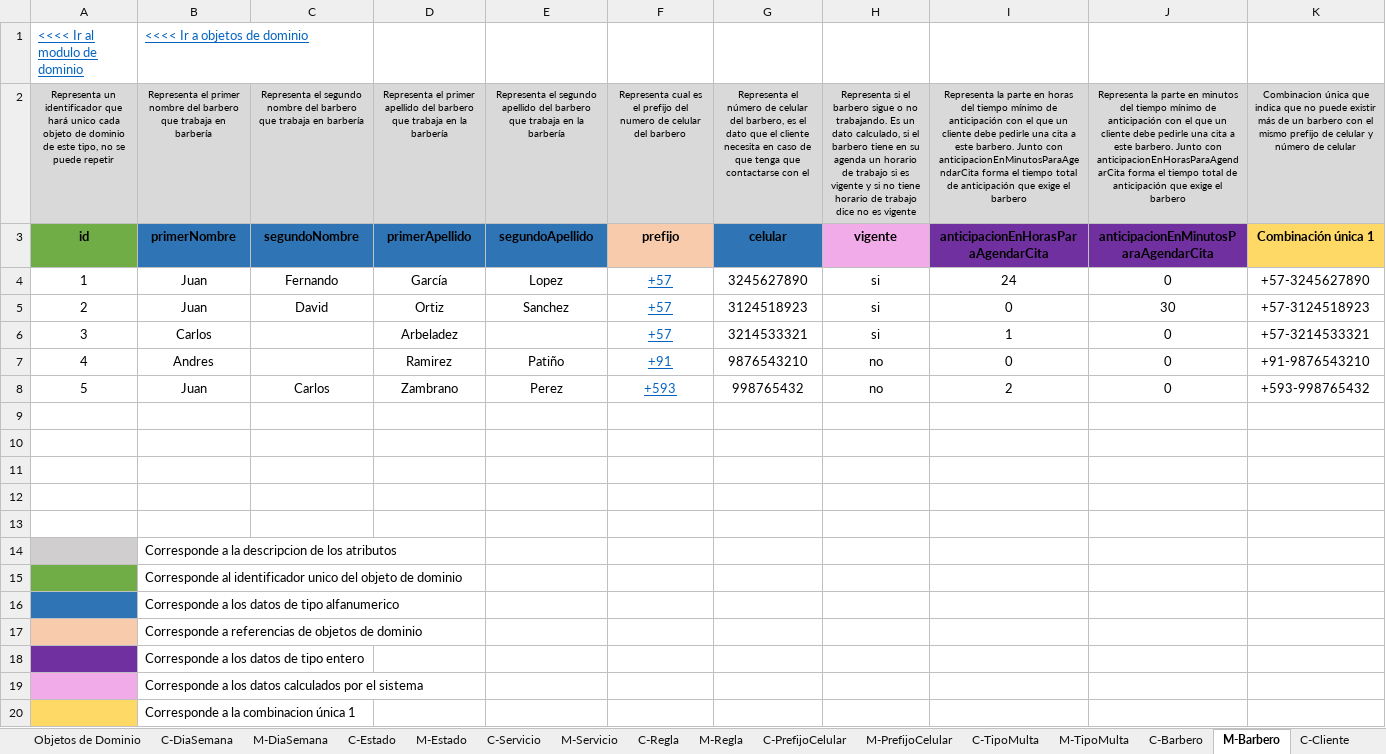
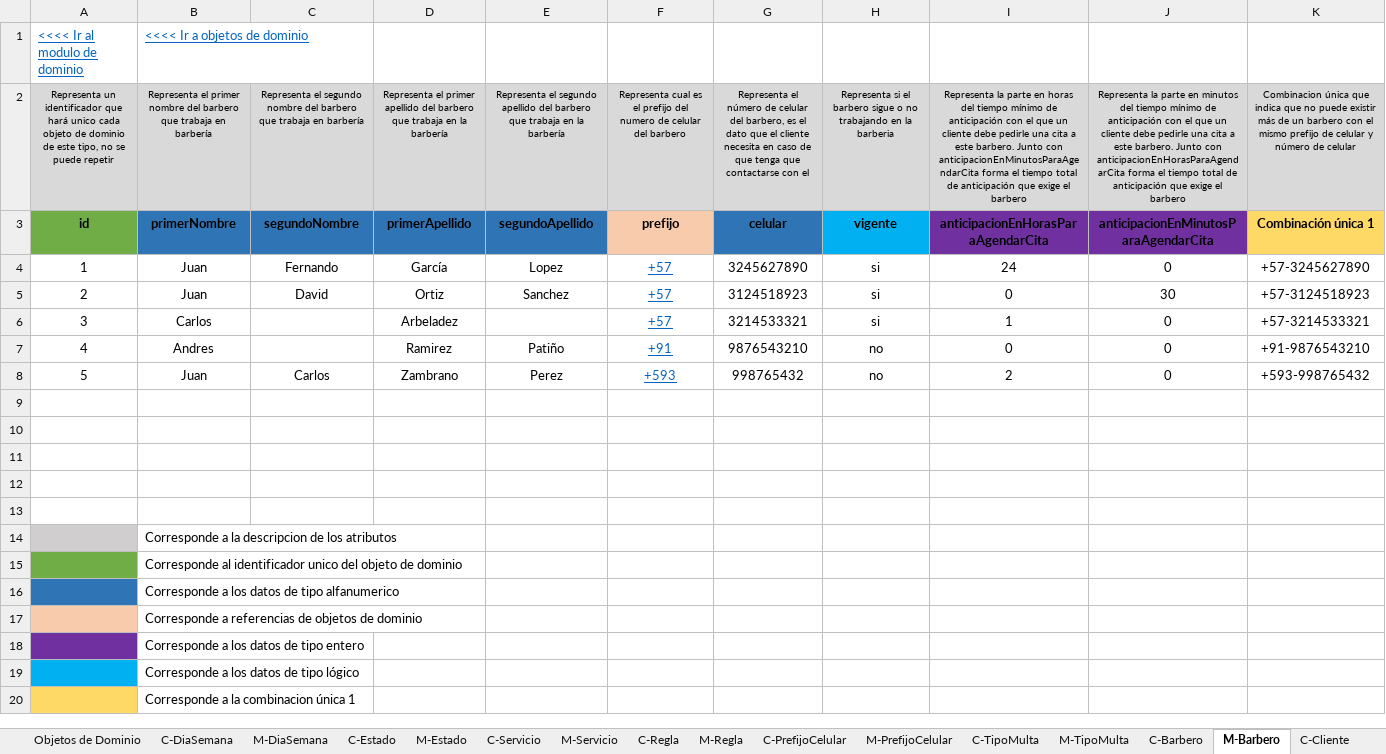
Before and after one commit to Leandro-Gomez-12345/Proyecto-extra-clase-DOO, an Excel workbook: Modelo_enriquesido_2.xlsx, sheet M-Barbero, drawn as a sheet; values as stored, in another font and other column widths than the file's, no borders; the diff names each change by its address in the sheet, - before the commit and + after, or states it on an @@ line.

```diff
--- a/Modelo_enriquesido_2.xlsx (sheet M-Barbero)
+++ b/Modelo_enriquesido_2.xlsx (sheet M-Barbero)
-H2: …o no trabajando. Es un dato calculado, si el barbero tiene en su agenda un horario de trabajo si es vigente y si no tiene horario de trabajo dice no es vigente
+H2: …o no trabajando en la barberia
-H3 fill: #F1ABE9
+H3 fill: #00B0F0
-A19 fill: #F1ABE9
+A19 fill: #00B0F0
-B19: Corresponde a los datos calculados por el sistema
+B19: Corresponde a los datos de tipo lógico
```
Also changed, not shown: sheet C-Regla, sheet C-Servicio, sheet C-Barbero, sheet C-Estado, sheet M-Cliente, servicios.xlsx.
